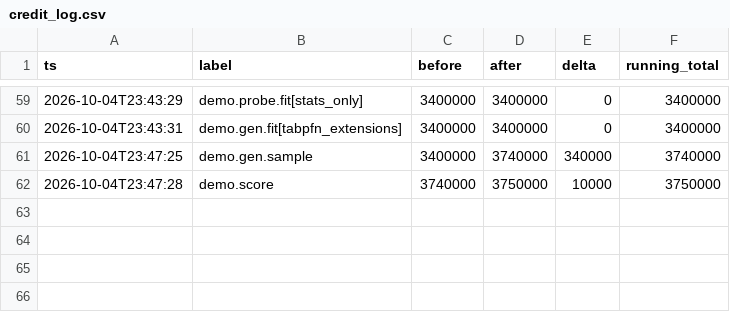
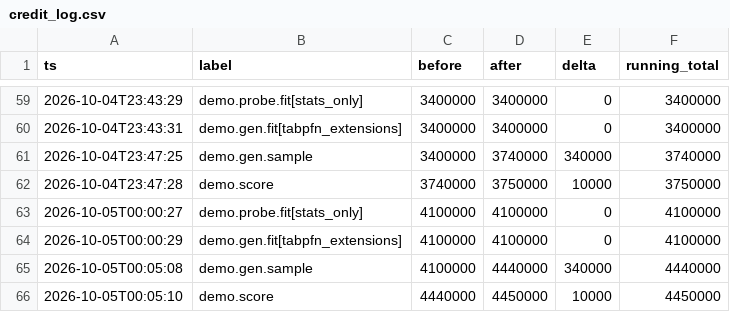
Before and after one commit to lewisawe/canon-detector, a CSV file: results/credit_log.csv, drawn as a sheet; only a part is shown, gaps mark what is left out.

Commit message:
docs: reconcile final credit tally after end-to-end smoke run
Re-ran src/demo.py --target maximally-original (exit 0): generated a novel,
coherent character scored in one batched predict_proba on the stats-only
Axis-1 probe. Updated README credit tally to the final credit_log.csv
running_total (4.45M account meter; 3.11M session deltas, within 20M budget).

```diff
--- a/results/credit_log.csv
+++ b/results/credit_log.csv
@@ -62 +62,5 @@ ts,label,before,after,delta,running_total
 2026-10-04T23:47:28,demo.score,3740000,3750000,10000,3750000
+2026-10-05T00:00:27,demo.probe.fit[stats_only],4100000,4100000,0,4100000
+2026-10-05T00:00:29,demo.gen.fit[tabpfn_extensions],4100000,4100000,0,4100000
+2026-10-05T00:05:08,demo.gen.sample,4100000,4440000,340000,4440000
+2026-10-05T00:05:10,demo.score,4440000,4450000,10000,4450000
```
Also changed, not shown: 1 other file.
